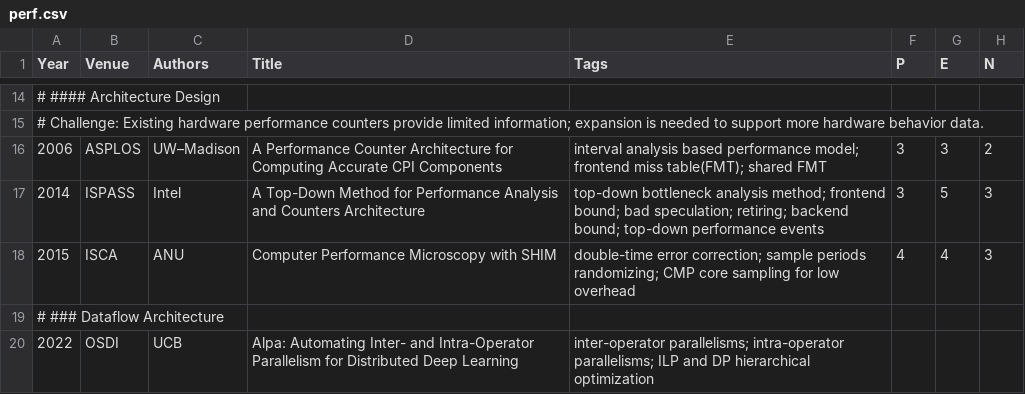
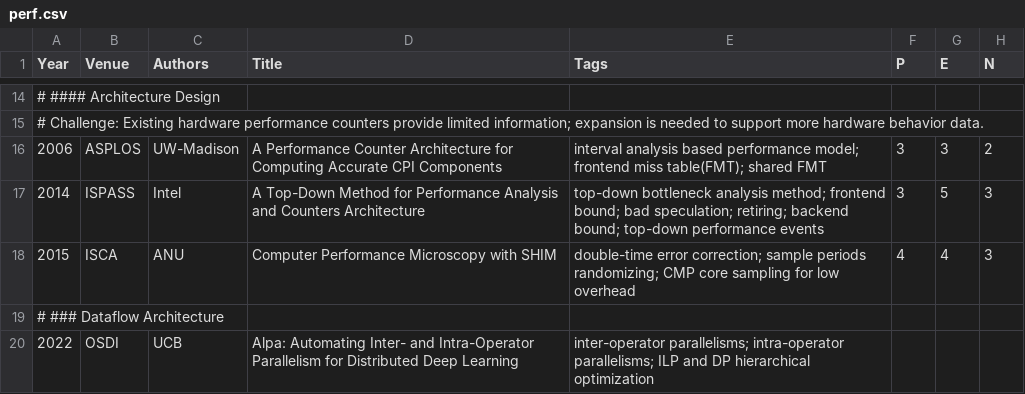
Before and after one commit to pku-lemonade/review, a CSV file: docs/data/hardware/perf.csv, drawn as a sheet; only a part is shown, gaps mark what is left out.

```diff
--- a/docs/data/hardware/perf.csv
+++ b/docs/data/hardware/perf.csv
@@ -15,3 +15,3 @@ Year,Venue,Authors,Title,Tags,P,E,N
 # Challenge: Existing hardware performance counters provide limited information; expansion is needed to support more hardware behavior data.
-2006,ASPLOS,UW–Madison,A Performance Counter Architecture for Computing Accurate CPI Components,interval analysis based performance model; frontend miss table(FMT); shared FMT,3,3,2
+2006,ASPLOS,UW-Madison,A Performance Counter Architecture for Computing Accurate CPI Components,interval analysis based performance model; frontend miss table(FMT); shared FMT,3,3,2
 2014,ISPASS,Intel,A Top-Down Method for Performance Analysis and Counters Architecture,top-down bottleneck analysis method; frontend bound; bad speculation; retiring; backend bound; top-down performance events,3,5,3
```
Also changed, not shown: docs/data/software/perf.csv, docs/data/software/pl.csv, 1 other file.
